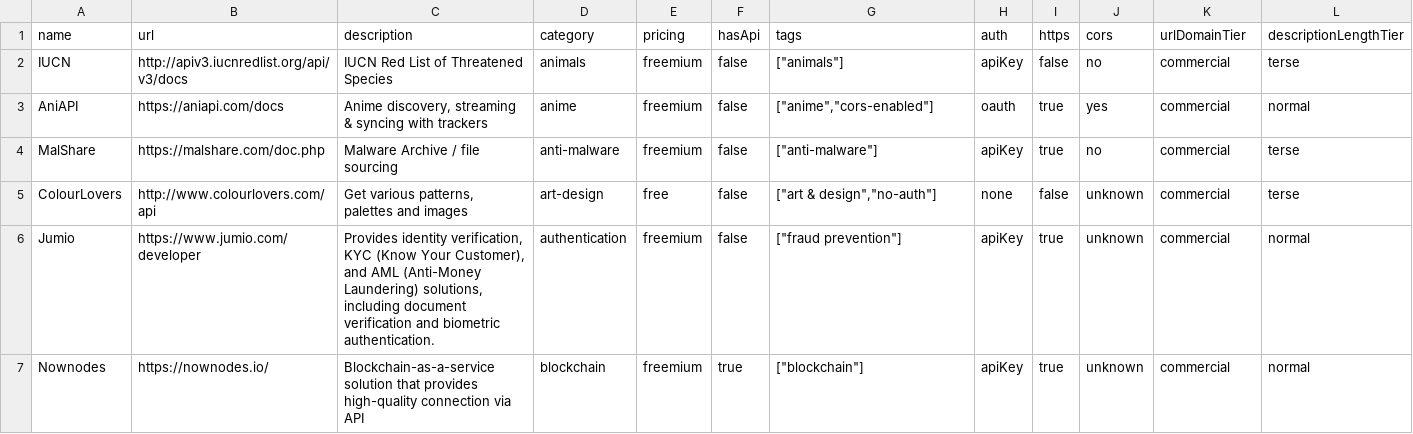
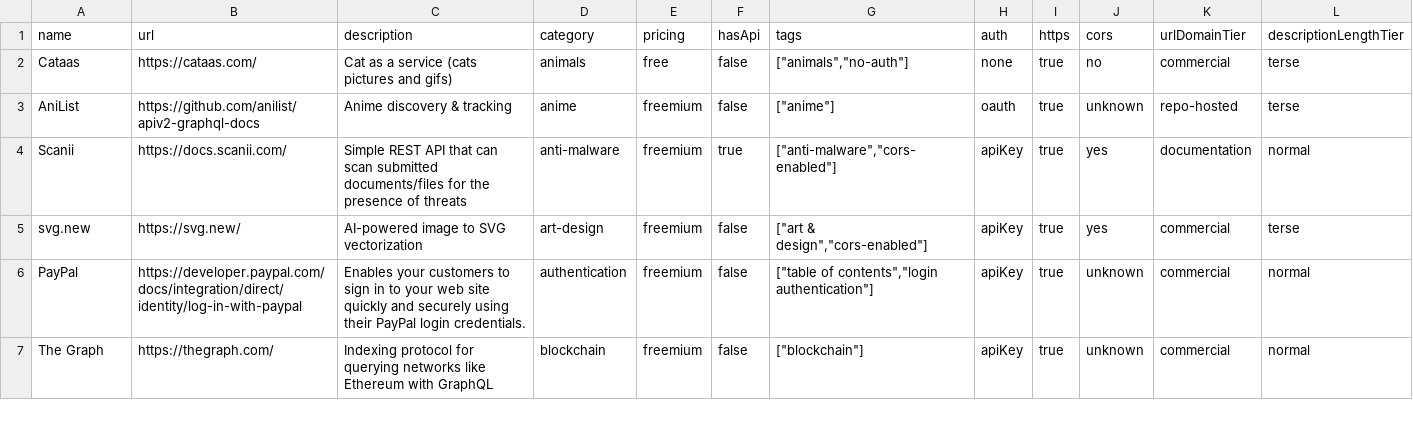
Before and after one commit to futdevpro/niche-datasets-free, a CSV file: public-apis-sample.csv, drawn as a sheet; only a part is shown; removed rows and columns are numbered as before the commit, all else as after; rows hold the shown columns only; the diff covers the shown part only; the diff names each change by its address in the sheet, - before the commit and + after, or states it on an @@ line.

```diff
--- a/public-apis-sample.csv
+++ b/public-apis-sample.csv
-A2 (name): IUCN
+A2 (name): Cataas
-B2 (url): http://apiv3.iucnredlist.org/api/v3/docs
+B2 (url): https://cataas.com/
-C2 (description): IUCN Red List of Threatened Species
+C2 (description): Cat as a service (cats pictures and gifs)
-E2 (pricing): freemium
+E2 (pricing): free
-G2 (tags): ["animals"]
+G2 (tags): ["animals","no-auth"]
-H2 (auth): apiKey
+H2 (auth): none
-I2 (https): false
+I2 (https): true
-A3 (name): AniAPI
+A3 (name): AniList
-B3 (url): https://aniapi.com/docs
+B3 (url): https://github.com/anilist/apiv2-graphql-docs
-C3 (description): Anime discovery, streaming & syncing with trackers
+C3 (description): Anime discovery & tracking
-G3 (tags): ["anime","cors-enabled"]
+G3 (tags): ["anime"]
-J3 (cors): yes
+J3 (cors): unknown
-K3 (urlDomainTier): commercial
+K3 (urlDomainTier): repo-hosted
-L3 (descriptionLengthTier): normal
+L3 (descriptionLengthTier): terse
+row 4: Scanii | https://docs.scanii.com/ | Simple REST API that can scan submitted documents/files for the presence of threats | anti-malware | freemium | true | ["anti-malware","cors-enabled"] | apiKey | true | yes | documentation | normal
-A5 (name): MalShare
+A5 (name): svg.new
-B5 (url): https://malshare.com/doc.php
+B5 (url): https://svg.new/
-C5 (description): Malware Archive / file sourcing
+C5 (description): AI-powered image to SVG vectorization
-D5 (category): anti-malware
+D5 (category): art-design
-G5 (tags): ["anti-malware"]
+G5 (tags): ["art & design","cors-enabled"]
-J5 (cors): no
+J5 (cors): yes
-row 5: ColourLovers | http://www.colourlovers.com/api | Get various patterns, palettes and images | art-design | free | false | ["art & design","no-auth"] | none | false | unknown | commercial | terse
-A6 (name): Jumio
+A6 (name): PayPal
-B6 (url): https://www.jumio.com/developer
+B6 (url): https://developer.paypal.com/docs/integration/direct/identity/log-in-with-paypal
-C6 (description): Provides identity verification, KYC (Know Your Customer), and AML (Anti-Money Laundering) solutions, including document verification and biometric authentication.
+C6 (description): Enables your customers to sign in to your web site quickly and securely using their PayPal login credentials.
-G6 (tags): ["fraud prevention"]
+G6 (tags): ["table of contents","login authentication"]
-A7 (name): Nownodes
+A7 (name): The Graph
-B7 (url): https://nownodes.io/
+B7 (url): https://thegraph.com/
-C7 (description): Blockchain-as-a-service solution that provides high-quality connection via API
+C7 (description): Indexing protocol for querying networks like Ethereum with GraphQL
-F7 (hasApi): true
+F7 (hasApi): false
```
Also changed, not shown: 74 edited cells elsewhere in this file, ai-agents-sample.csv, homebrew-packages-sample.csv, 39 other files.
